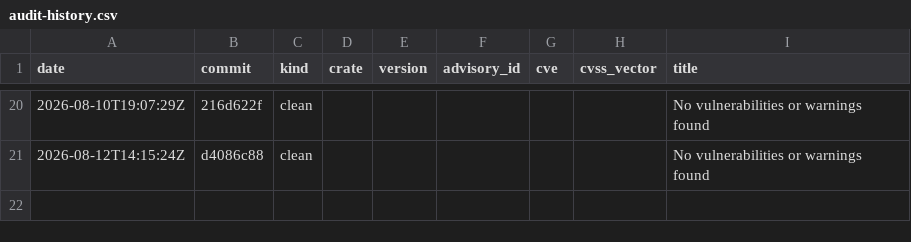
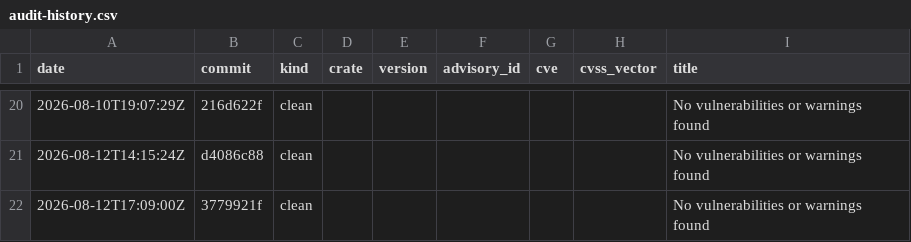
Before and after one commit to evanalyzer/evanalyzer, a CSV file: docs/audit-history.csv, drawn as a sheet; only a part is shown, gaps mark what is left out; the diff names each change by its address in the sheet, - before the commit and + after, or states it on an @@ line.

```diff
--- a/docs/audit-history.csv
+++ b/docs/audit-history.csv
+row 22: 2026-08-12T17:09:00Z | 3779921f | clean |  |  |  |  |  | No vulnerabilities or warnings found
```
